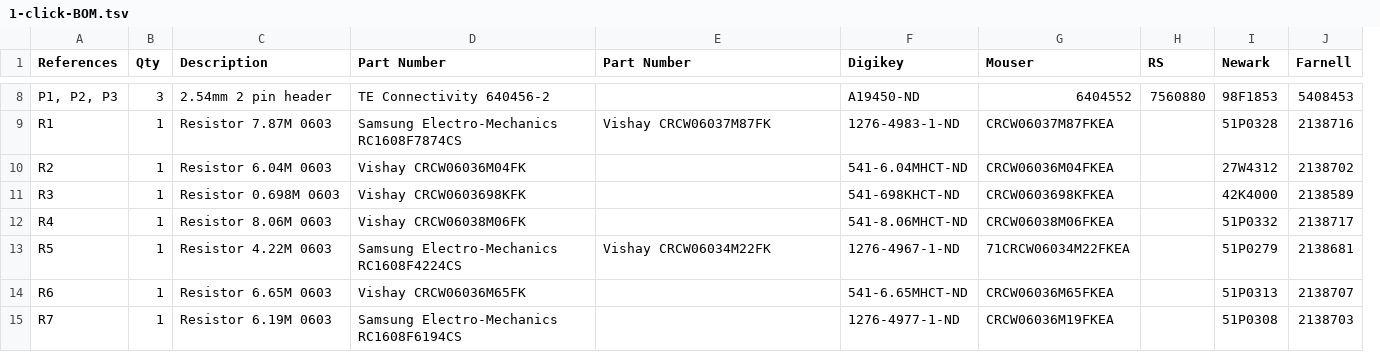
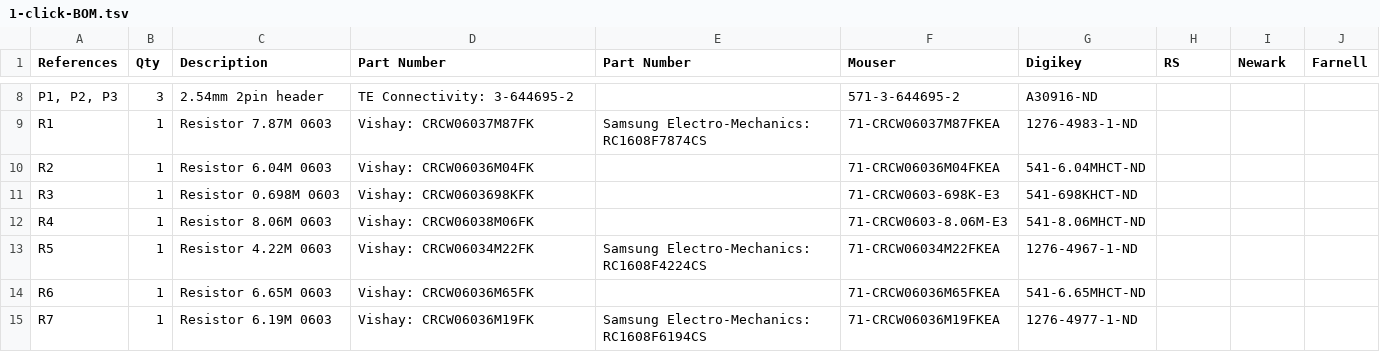
Before and after one commit to kitspace-forks/BQ25570_Harvester, a TSV file: 1-click-BOM.tsv, drawn as a sheet; only a part is shown, gaps mark what is left out; removed rows and columns are numbered as before the commit, all else as after; the diff covers the shown part only; the diff names each change by its address in the sheet, - before the commit and + after, or states it on an @@ line.

Commit message:
copied existing BOM to unverified version to keep copy for future Farnell etc verification refined version to remove all suppliers other than Digikey & Mouser, corrected and verified 100% added colons to convert BOM to new 'Manufacturer: Part number' format

```diff
--- a/1-click-BOM.tsv
+++ b/1-click-BOM.tsv
+column F (Mouser), rows 8-15: 571-3-644695-2 | 71-CRCW06037M87FKEA | 71-CRCW06036M04FKEA | 71-CRCW0603-698K-E3 | 71-CRCW0603-8.06M-E3 | 71-CRCW06034M22FKEA | 71-CRCW06036M65FKEA | 71-CRCW06036M19FKEA
-column G (Mouser), rows 8-15: 6404552 | CRCW06037M87FKEA | CRCW06036M04FKEA | CRCW0603698KFKEA | CRCW06038M06FKEA | 71CRCW06034M22FKEA | CRCW06036M65FKEA | CRCW06036M19FKEA
-C8 (Description): 2.54mm 2 pin header
+C8 (Description): 2.54mm 2pin header
-D8 (Part Number): TE Connectivity 640456-2
+D8 (Part Number): TE Connectivity: 3-644695-2
-G8 (Digikey): A19450-ND
+G8 (Digikey): A30916-ND
-H8 (RS): 7560880
+H8 (RS): (empty)
-I8 (Newark): 98F1853
+I8 (Newark): (empty)
-J8 (Farnell): 5408453
+J8 (Farnell): (empty)
-D9 (Part Number): Samsung Electro-Mechanics RC1608F7874CS
+D9 (Part Number): Vishay: CRCW06037M87FK
-E9 (Part Number): Vishay CRCW06037M87FK
+E9 (Part Number): Samsung Electro-Mechanics: RC1608F7874CS
-I9 (Newark): 51P0328
+I9 (Newark): (empty)
-J9 (Farnell): 2138716
+J9 (Farnell): (empty)
-D10 (Part Number): Vishay CRCW06036M04FK
+D10 (Part Number): Vishay: CRCW06036M04FK
-I10 (Newark): 27W4312
+I10 (Newark): (empty)
-J10 (Farnell): 2138702
+J10 (Farnell): (empty)
-D11 (Part Number): Vishay CRCW0603698KFK
+D11 (Part Number): Vishay: CRCW0603698KFK
-I11 (Newark): 42K4000
+I11 (Newark): (empty)
-J11 (Farnell): 2138589
+J11 (Farnell): (empty)
-D12 (Part Number): Vishay CRCW06038M06FK
+D12 (Part Number): Vishay: CRCW06038M06FK
-I12 (Newark): 51P0332
+I12 (Newark): (empty)
-J12 (Farnell): 2138717
+J12 (Farnell): (empty)
-D13 (Part Number): Samsung Electro-Mechanics RC1608F4224CS
+D13 (Part Number): Vishay: CRCW06034M22FK
-E13 (Part Number): Vishay CRCW06034M22FK
+E13 (Part Number): Samsung Electro-Mechanics: RC1608F4224CS
-I13 (Newark): 51P0279
+I13 (Newark): (empty)
-J13 (Farnell): 2138681
+J13 (Farnell): (empty)
-D14 (Part Number): Vishay CRCW06036M65FK
+D14 (Part Number): Vishay: CRCW06036M65FK
-I14 (Newark): 51P0313
+I14 (Newark): (empty)
-J14 (Farnell): 2138707
+J14 (Farnell): (empty)
-D15 (Part Number): Samsung Electro-Mechanics RC1608F6194CS
+D15 (Part Number): Vishay: CRCW06036M19FK
-E15 (Part Number): (empty)
+E15 (Part Number): Samsung Electro-Mechanics: RC1608F6194CS
-I15 (Newark): 51P0308
+I15 (Newark): (empty)
-J15 (Farnell): 2138703
+J15 (Farnell): (empty)
```
Also changed, not shown: 32 edited cells elsewhere in this file, 1 other file.
